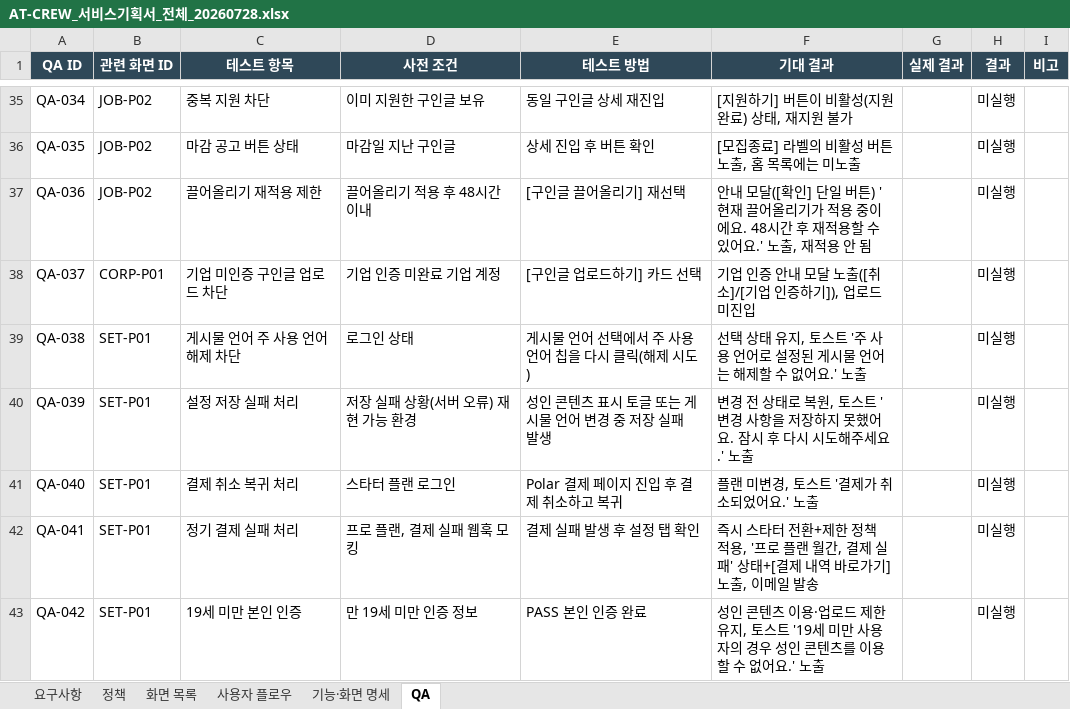
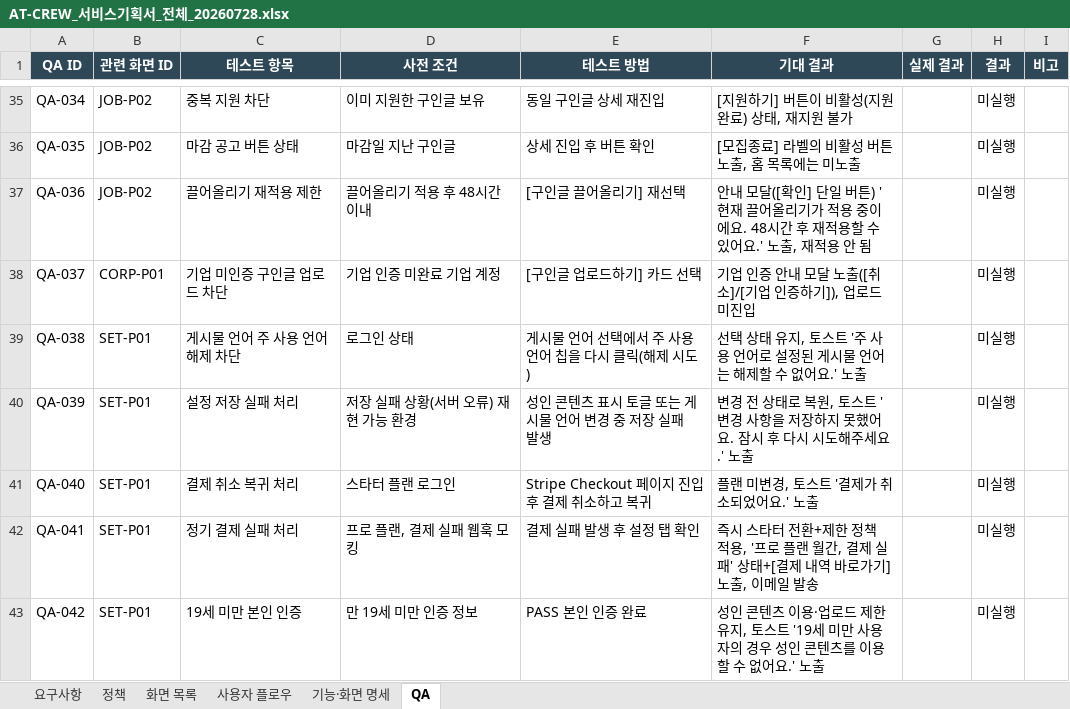
Before and after one commit to pack-in/at-crew-backend, an Excel workbook: docs/AT-CREW_서비스기획서_전체_20260728.xlsx, sheet QA, drawn as a sheet; only a part is shown, gaps mark what is left out; values as stored, in another font and other column widths than the file's, no borders; table styles not drawn; the diff names each change by its address in the sheet, - before the commit and + after, or states it on an @@ line.

Commit message:
docs: 기획서 정본에서 Polar 잔재·원화 가격을 Stripe·USD로 정정
PG를 Polar에서 Stripe로 번복(2026-08-13)한 이후 정본 문서(xlsx)가 갱신
안 된 채로 남아있었다. 요구사항·정책·사용자 플로우·기능·화면 명세·QA
시트 전체를 검색해 Polar 언급 전부를 Stripe 기준으로 교체했다.

- 요금제 카드 가격을 현재 실제 운영가(월 $8.00, 연 $80.00/정가 $96.00)로
  교체 — 최초 Stripe 설계값($5.99/$59.99)이 아니라 MVP 단일가(PH-08)·
  연간 재개(PH-09) 반영한 값
- 구인글 업로드 권한 가격($99.99) 신규 명시 — 기존엔 값 없이 "유료 게시
  상품"이라고만 기술돼 있었음
- VAT 별도/포함 표기 삭제 — Stripe Tax 미적용, 표시가=최종 청구액
- 회원 탈퇴 정책의 "Polar Delete Customer API" → "Stripe 구독 즉시 취소,
  Customer는 보존"
- 월간↔연간 변경 모달 문구를 예약 전환에서 즉시 프로레이션 전환 기준으로
  수정 — sandbox 실측(Stripe Customer Portal이 즉시 전환+당일 프로레이션
  청구로 동작)과 일치시킴

```diff
--- a/docs/AT-CREW_서비스기획서_전체_20260728.xlsx (sheet QA)
+++ b/docs/AT-CREW_서비스기획서_전체_20260728.xlsx (sheet QA)
-E41 (테스트 방법): Polar 결제 페이지 진입 후 결제 취소하고 복귀
+E41 (테스트 방법): Stripe Checkout 페이지 진입 후 결제 취소하고 복귀
```
Also changed, not shown: sheet 기능·화면 명세, sheet 정책, sheet 사용자 플로우, sheet 요구사항.
